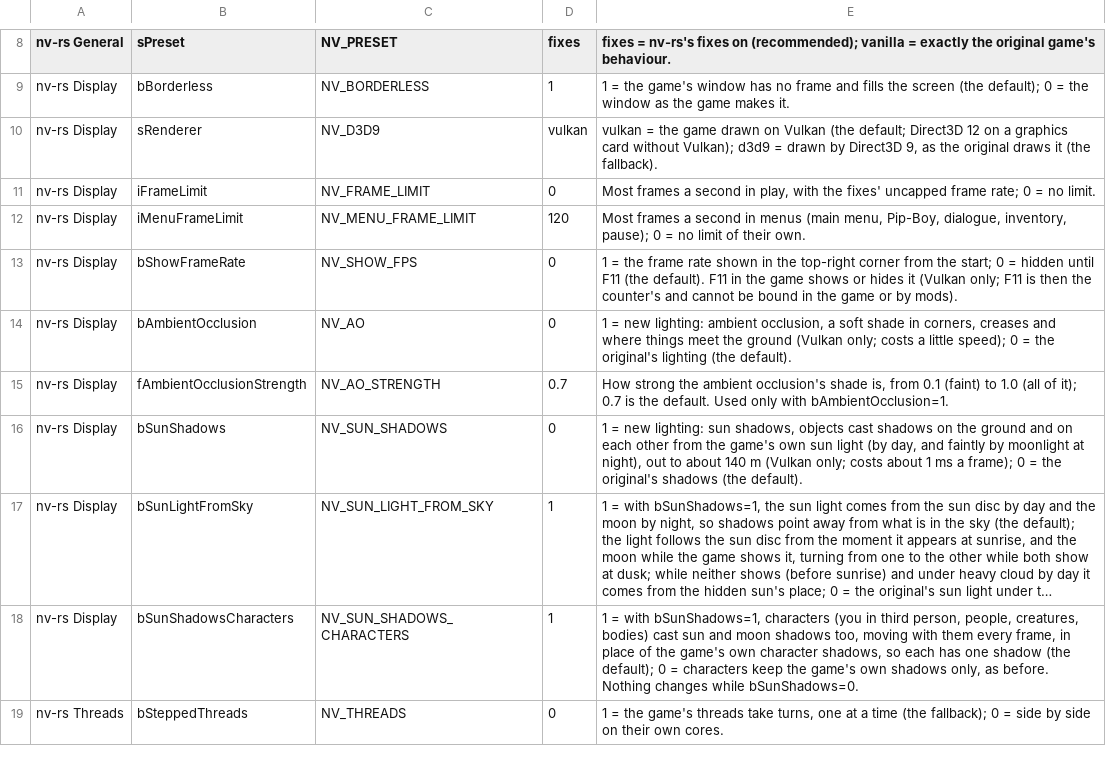
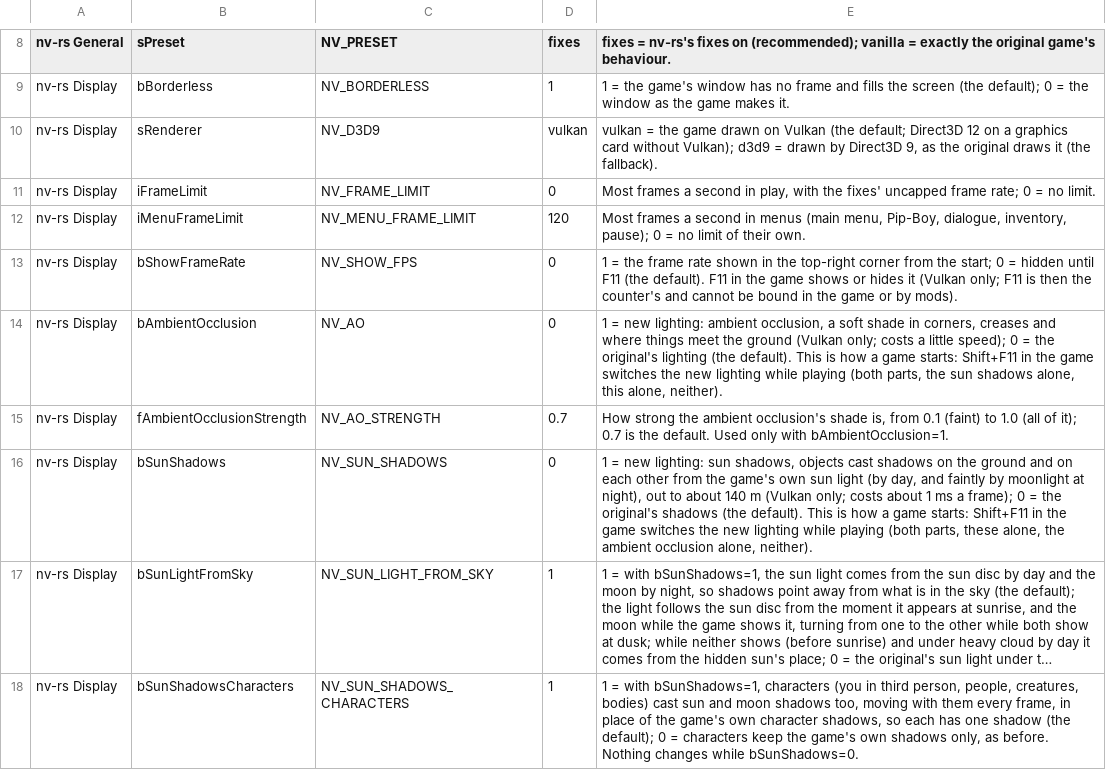
Before and after one commit to slaterain/nv-rs, a TSV file: crates/host/data/game_ini.tsv, drawn as a sheet; only a part is shown, gaps mark what is left out; the shorter side is filled out with more unchanged rows; long unchanged cells end in …; the diff names each change by its address in the sheet, - before the commit and + after, or states it on an @@ line.

Commit message:
New lighting switched while playing: Shift+F11 cycles sun shadows and ambient occlusion
On Vulkan the player can switch the new lighting in the game: Shift+F11 goes to the next of
both, the sun shadows alone, the ambient occlusion alone and neither, and the window's top-right
corner says which for 3 seconds (drawn after the window's capture, as the frame-rate counter:
never in a report or capture). F11 is already the port's key while wgpu draws, so Shift+F11 takes
nothing more from the game or mods; plain F11 stays the counter. Settings' bSunShadows and
bAmbientOcclusion are the start; both stay off by default, and a frame with both off records
nothing for them.

The switch takes effect between two frames: at the game's Present the platform turns the parts
for the frames from the next (their words, the sun light from the sky) and records a port-private
SetTransform (NVLS) right after the Present; the device then drops or makes what each part draws
with. Switched off, the sun shadows let their maps go and keep their pipelines and the lookup's
layout, so switching them on again makes nothing again; switched on, they start as a fresh start
does, still casters of a kind not seen before made on threads of their own. The ambient
occlusion lets its textures go and keeps its pipelines. A device made while the switch is allowed
makes its multisampled depth readable, asks for depth clip control and reads the textures' mean
alpha, so either part can come on later.

GPU frame test: 100 switches, each state's frames bit for bit a fresh start's in that state (1 and
4 samples), nothing made again after the first round, no caster pipeline on the render thread.

```diff
--- a/crates/host/data/game_ini.tsv
+++ b/crates/host/data/game_ini.tsv
-E14: …(the default).
+E14: …(the default). This is how a game starts: Shift+F11 in the game switches the new lighting while playing (both parts, the sun shadows alone, this alone, neither).
-E16: …(the default).
+E16: …(the default). This is how a game starts: Shift+F11 in the game switches the new lighting while playing (both parts, these alone, the ambient occlusion alone, neither).
```
Also changed, not shown: 16 other files.
